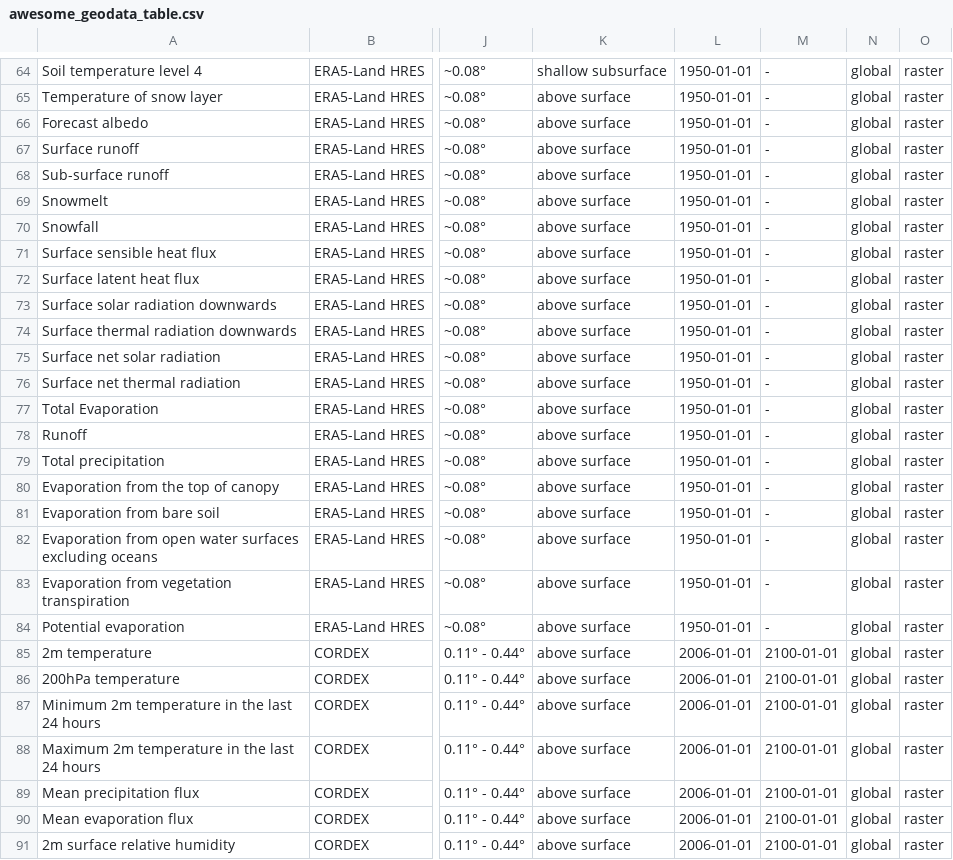
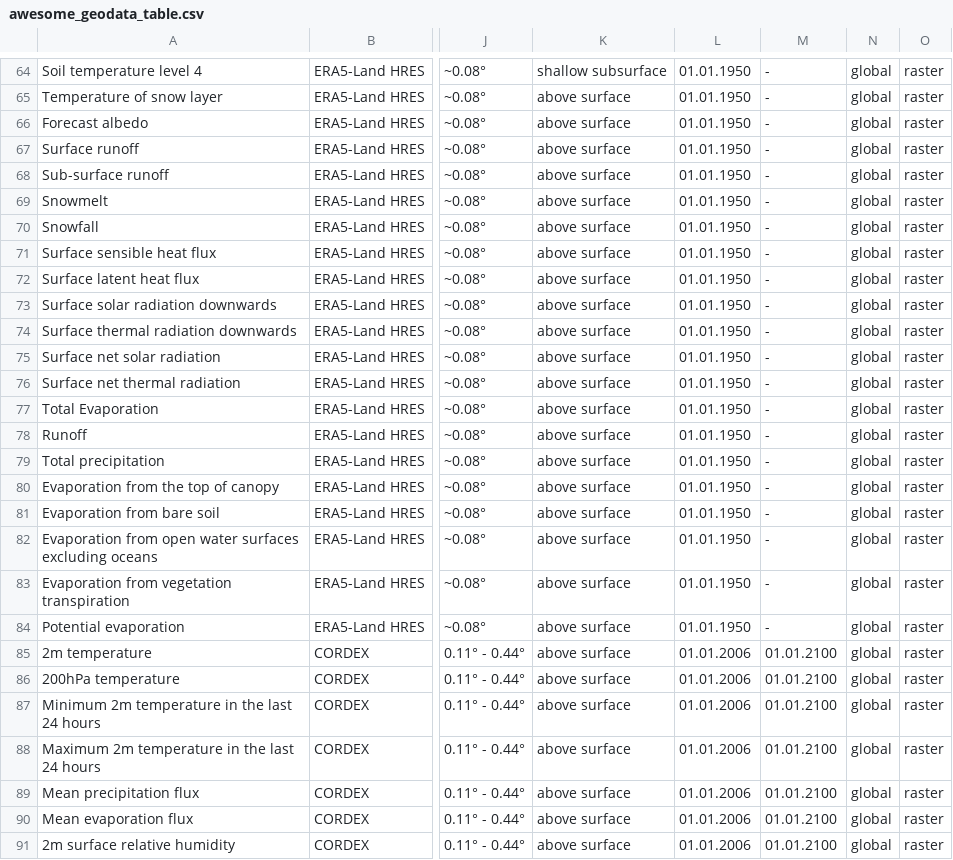
Before and after one commit to MxNl/awesome_geodata_table, a CSV file: inst/extdata/awesome_geodata_table.csv, drawn as a sheet; only a part is shown, gaps mark what is left out; the diff covers the shown part only; the diff names each change by its address in the sheet, - before the commit and + after, or states it on an @@ line.

```diff
--- a/inst/extdata/awesome_geodata_table.csv
+++ b/inst/extdata/awesome_geodata_table.csv
-L64:L84: 1950-01-01
+L64:L84: 01.01.1950
-L85:L91: 2006-01-01
+L85:L91: 01.01.2006
-M85:M91: 2100-01-01
+M85:M91: 01.01.2100
```
Also changed, not shown: 79 edited cells elsewhere in this file, 4 other files.
